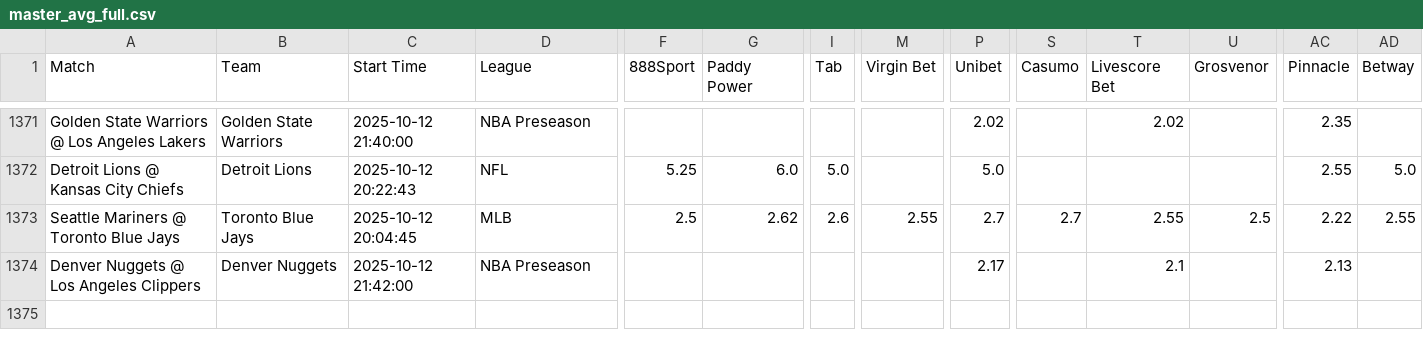
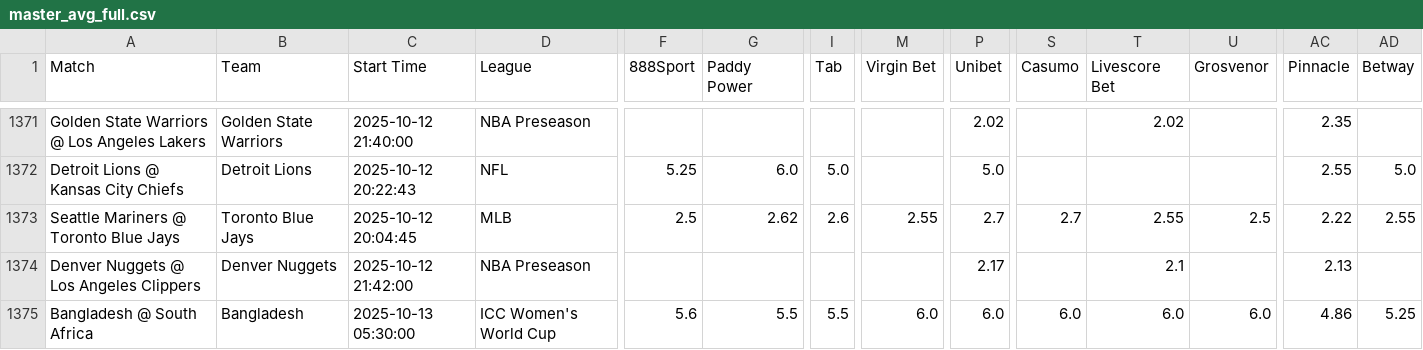
Before and after one commit to aqsmith02/paper-betting-tracker, a CSV file: codebase/data/master_avg_full.csv, drawn as a sheet; only a part is shown, gaps mark what is left out; rows hold the shown columns only; the diff names each change by its address in the sheet, - before the commit and + after, or states it on an @@ line.

```diff
--- a/codebase/data/master_avg_full.csv
+++ b/codebase/data/master_avg_full.csv
+row 1375: Bangladesh @ South Africa | Bangladesh | 2025-10-13 05:30:00 | ICC Women's World Cup | 5.6 | 5.5 | 5.5 | 6.0 | 6.0 | 6.0 | 6.0 | 6.0 | 4.86 | 5.25
```
Also changed, not shown: codebase/data/master_mod_zscore_bets.csv, codebase/data/master_mod_zscore_full.csv, 5 other files.
